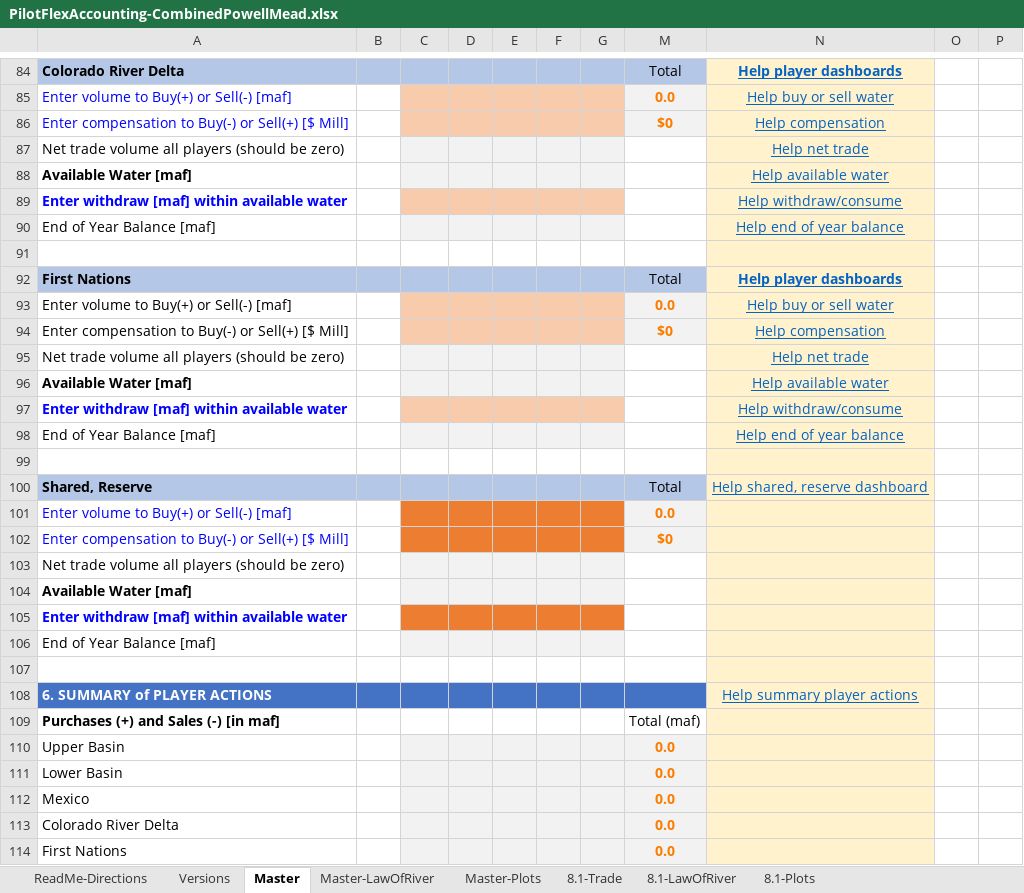
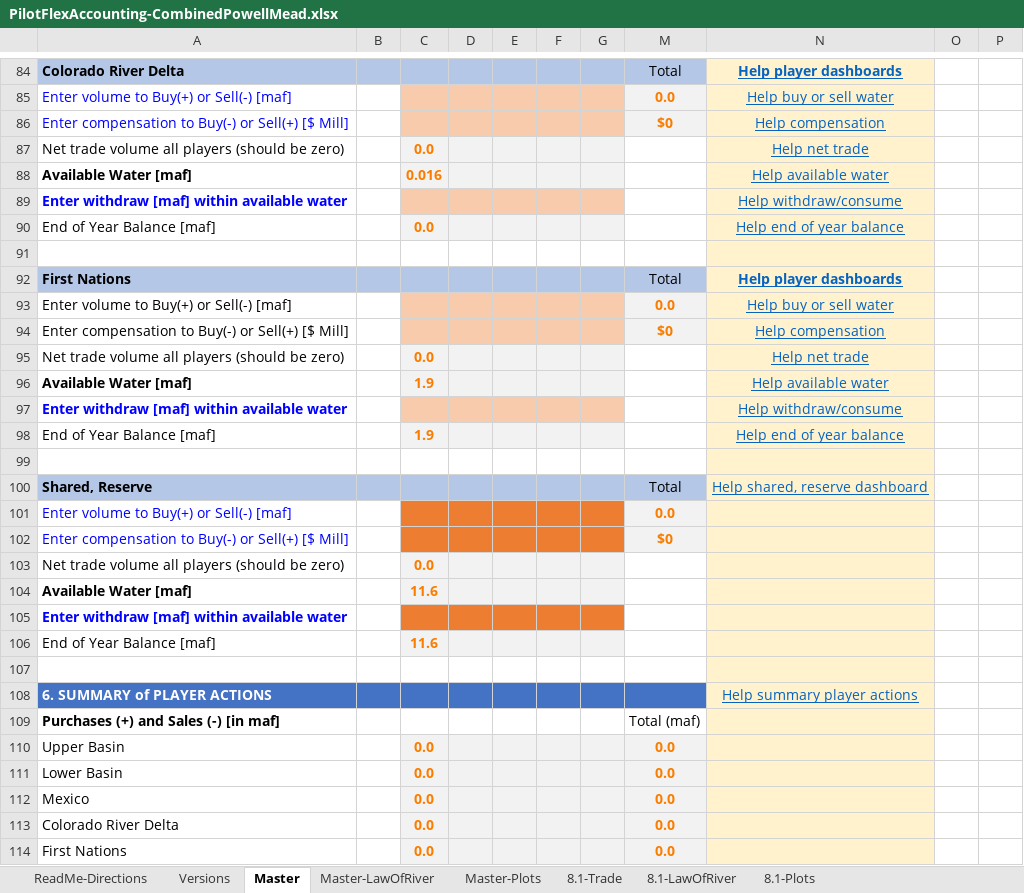
Before and after one commit to dzeke/ColoradoRiverCoding, an Excel workbook: ModelMusings/PilotFlexAccounting-CombinedPowellMead.xlsx, sheet Master, drawn as a sheet; only a part is shown, gaps mark what is left out; values as stored, in another font and other column widths than the file's, no borders; conditional formats not drawn; the diff covers the shown part only; the diff names each change by its address in the sheet, - before the commit and + after, or states it on an @@ line.

```diff
--- a/ModelMusings/PilotFlexAccounting-CombinedPowellMead.xlsx (sheet Master)
+++ b/ModelMusings/PilotFlexAccounting-CombinedPowellMead.xlsx (sheet Master)
-C87: (empty)
+C87: 0.0
-C88: (empty)
+C88: 0.016
-C90: (empty)
+C90: 0.0
-C95: (empty)
+C95: 0.0
-C96: (empty)
+C96: 1.9
-C98: (empty)
+C98: 1.9
-C103: (empty)
+C103: 0.0
-C104: (empty)
+C104: 11.6
-C106: (empty)
+C106: 11.6
-C110:C114: (empty)
+C110:C114: 0.0
```
Also changed, not shown: 64 edited cells elsewhere in this sheet, sheet Master-LawOfRiver, charts or pictures, 5 other files.
